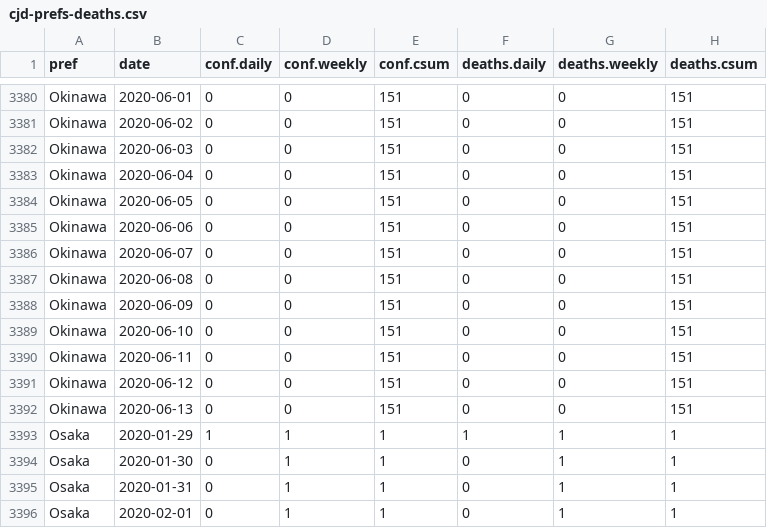
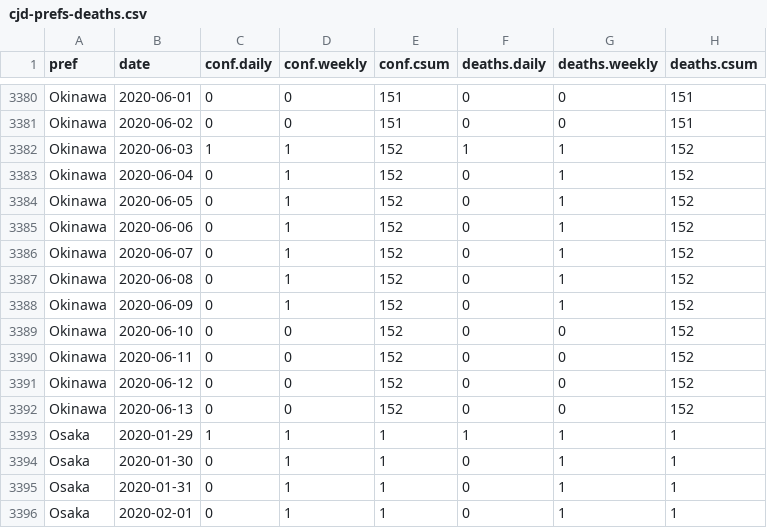
Before and after one commit to graphy-covidjp/xgraphy-covidjp.github.io, a CSV file: csv/cjd-prefs-deaths.csv, drawn as a sheet; only a part is shown, gaps mark what is left out.

```diff
--- a/csv/cjd-prefs-deaths.csv
+++ b/csv/cjd-prefs-deaths.csv
@@ -3381,13 +3381,13 @@ Okinawa,2020-06-01,0,0,151,0,0,151
 Okinawa,2020-06-02,0,0,151,0,0,151
-Okinawa,2020-06-03,0,0,151,0,0,151
-Okinawa,2020-06-04,0,0,151,0,0,151
-Okinawa,2020-06-05,0,0,151,0,0,151
-Okinawa,2020-06-06,0,0,151,0,0,151
-Okinawa,2020-06-07,0,0,151,0,0,151
-Okinawa,2020-06-08,0,0,151,0,0,151
-Okinawa,2020-06-09,0,0,151,0,0,151
-Okinawa,2020-06-10,0,0,151,0,0,151
-Okinawa,2020-06-11,0,0,151,0,0,151
-Okinawa,2020-06-12,0,0,151,0,0,151
-Okinawa,2020-06-13,0,0,151,0,0,151
+Okinawa,2020-06-03,1,1,152,1,1,152
+Okinawa,2020-06-04,0,1,152,0,1,152
+Okinawa,2020-06-05,0,1,152,0,1,152
+Okinawa,2020-06-06,0,1,152,0,1,152
+Okinawa,2020-06-07,0,1,152,0,1,152
+Okinawa,2020-06-08,0,1,152,0,1,152
+Okinawa,2020-06-09,0,1,152,0,1,152
+Okinawa,2020-06-10,0,0,152,0,0,152
+Okinawa,2020-06-11,0,0,152,0,0,152
+Okinawa,2020-06-12,0,0,152,0,0,152
+Okinawa,2020-06-13,0,0,152,0,0,152
 Osaka,2020-01-29,1,1,1,1,1,1
```
Also changed, not shown: 57 other files.
